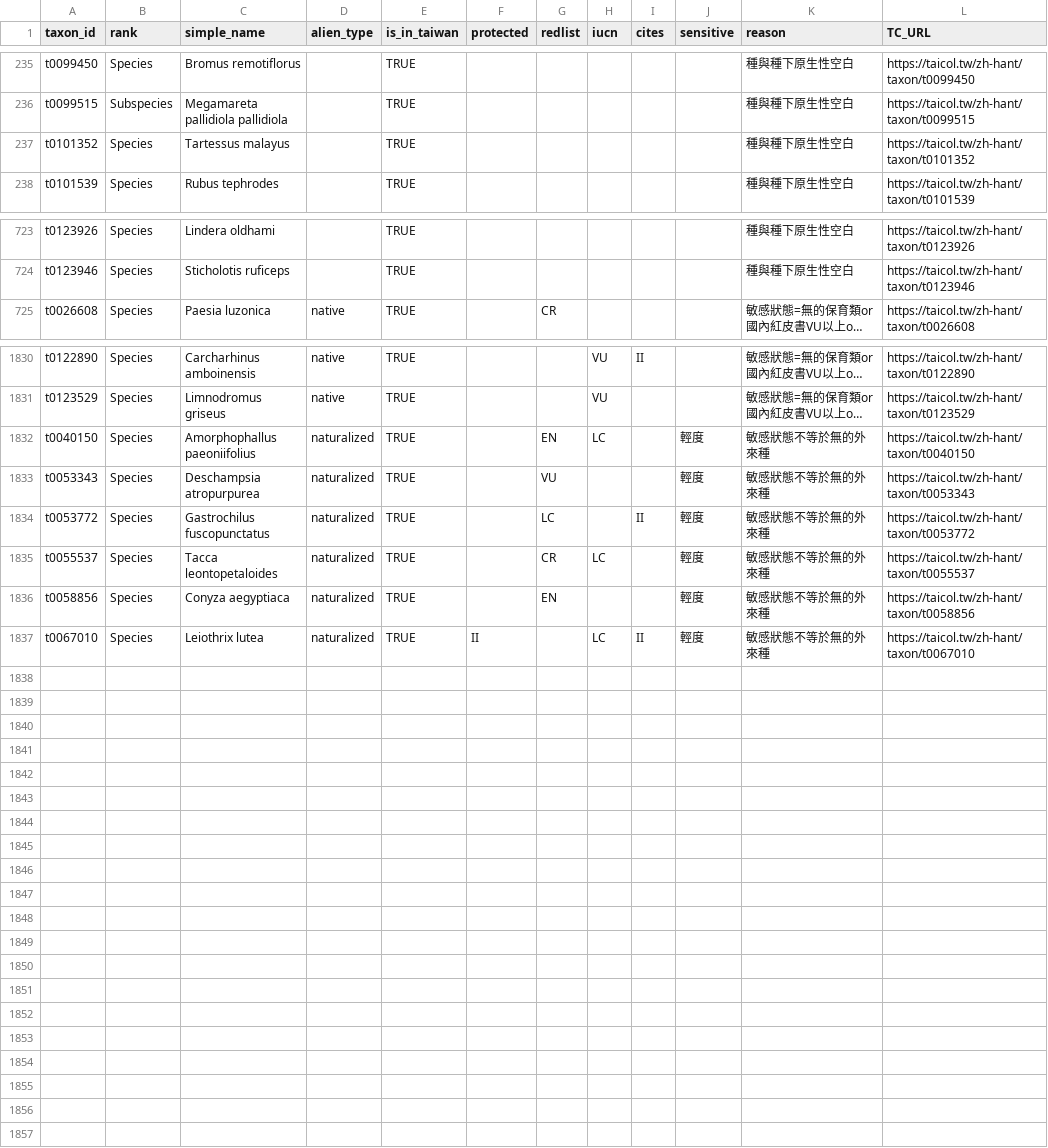
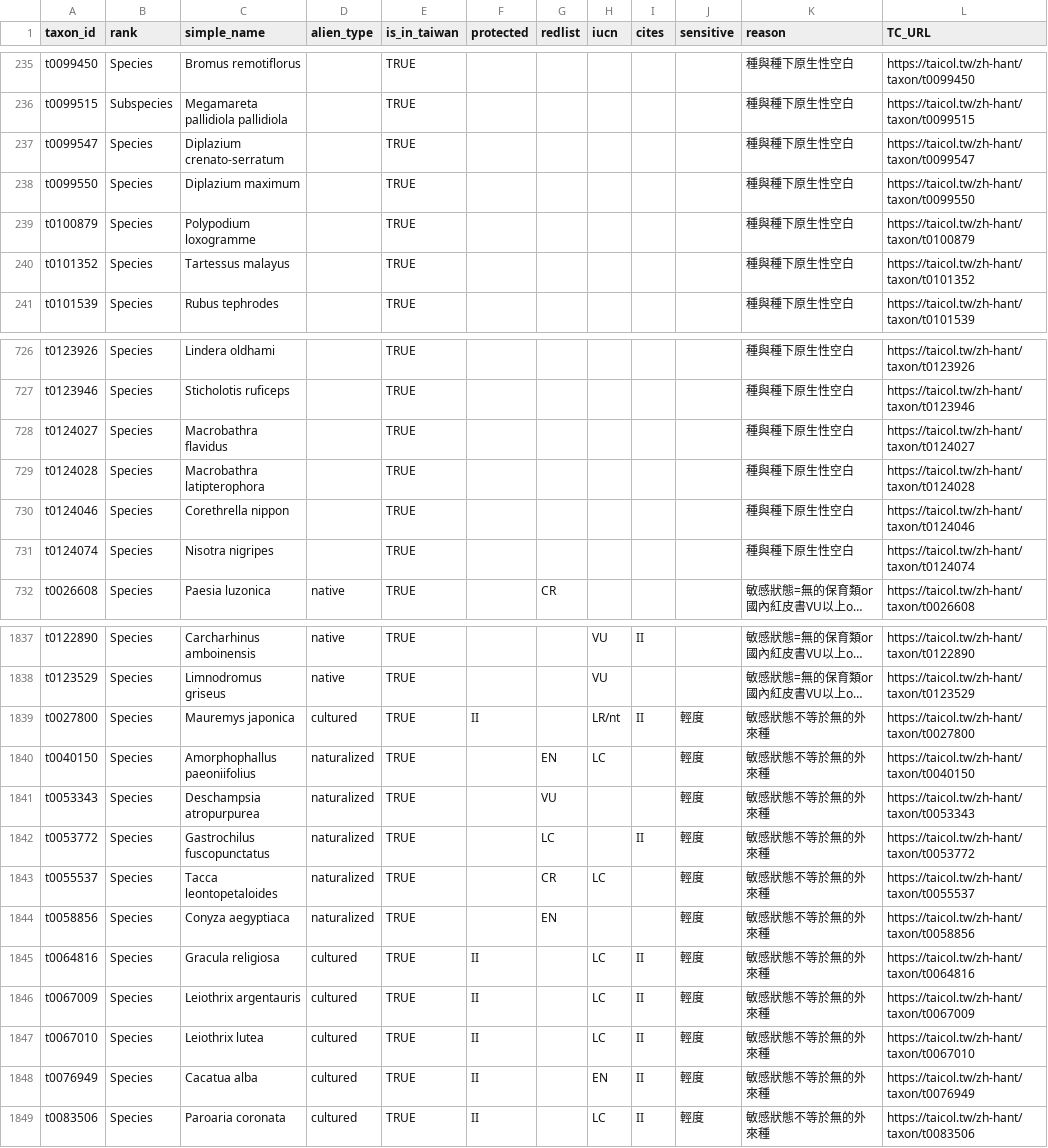
Before and after one commit to TBNworkGroup/Specieslist_Validation_Dashboard, a CSV file: data/output/TC_attributeerror_result.csv, drawn as a sheet; only a part is shown, gaps mark what is left out; long unchanged cells end in …; addresses are those after the commit; the diff names each change by its address in the sheet, - before the commit and + after, or states it on an @@ line.

```diff
--- a/data/output/TC_attributeerror_result.csv
+++ b/data/output/TC_attributeerror_result.csv
+row 237: t0099547 | Species | Diplazium crenato-serratum |  | TRUE |  |  |  |  |  | 種與種下原生性空白 | https://taicol.tw/zh-hant/taxon/t0099547
+row 238: t0099550 | Species | Diplazium maximum |  | TRUE |  |  |  |  |  | 種與種下原生性空白 | https://taicol.tw/zh-hant/taxon/t0099550
+row 239: t0100879 | Species | Polypodium loxogramme |  | TRUE |  |  |  |  |  | 種與種下原生性空白 | https://taicol.tw/zh-hant/taxon/t0100879
+row 728: t0124027 | Species | Macrobathra flavidus |  | TRUE |  |  |  |  |  | 種與種下原生性空白 | https://taicol.tw/zh-hant/taxon/t0124027
+row 729: t0124028 | Species | Macrobathra latipterophora |  | TRUE |  |  |  |  |  | 種與種下原生性空白 | https://taicol.tw/zh-hant/taxon/t0124028
+row 730: t0124046 | Species | Corethrella nippon |  | TRUE |  |  |  |  |  | 種與種下原生性空白 | https://taicol.tw/zh-hant/taxon/t0124046
+row 731: t0124074 | Species | Nisotra nigripes |  | TRUE |  |  |  |  |  | 種與種下原生性空白 | https://taicol.tw/zh-hant/taxon/t0124074
+row 1839: t0027800 | Species | Mauremys japonica | cultured | TRUE | II |  | LR/nt | II | 輕度 | 敏感狀態不等於無的外來種 | https://taicol.tw/zh-hant/taxon/t0027800
+row 1845: t0064816 | Species | Gracula religiosa | cultured | TRUE | II |  | LC | II | 輕度 | 敏感狀態不等於無的外來種 | https://taicol.tw/zh-hant/taxon/t0064816
+row 1846: t0067009 | Species | Leiothrix argentauris | cultured | TRUE | II |  | LC | II | 輕度 | 敏感狀態不等於無的外來種 | https://taicol.tw/zh-hant/taxon/t0067009
-D1847 (alien_type): naturalized
+D1847 (alien_type): cultured
+row 1848: t0076949 | Species | Cacatua alba | cultured | TRUE | II |  | EN | II | 輕度 | 敏感狀態不等於無的外來種 | https://taicol.tw/zh-hant/taxon/t0076949
+row 1849: t0083506 | Species | Paroaria coronata | cultured | TRUE | II |  | LC | II | 輕度 | 敏感狀態不等於無的外來種 | https://taicol.tw/zh-hant/taxon/t0083506
```
Also changed, not shown: data/output/TC_speciesinfraspecies_attribute_mismatch.csv, data/output/TT_duplicates_result_vers2.csv, 12 other files.
